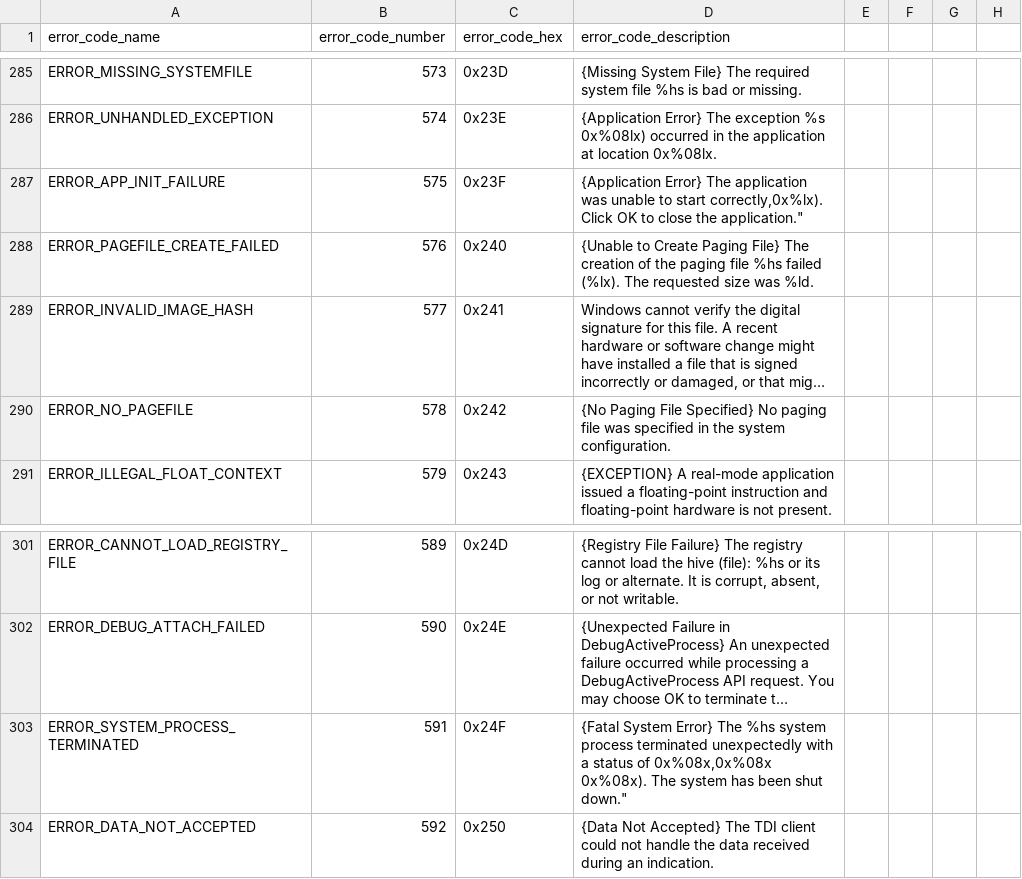
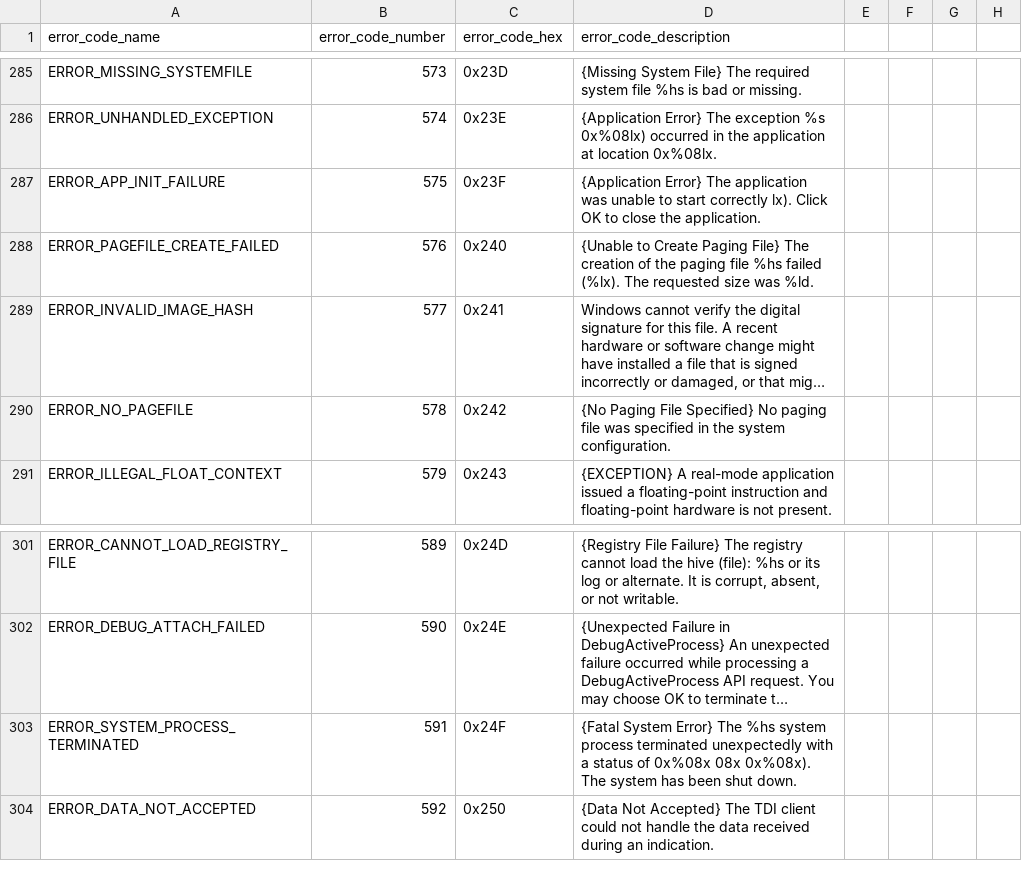
Before and after one commit to bonifield/splunk_on_security_onion, a CSV file: indexer-files/windows_system_error_codes_table.csv, drawn as a sheet; only a part is shown, gaps mark what is left out; long unchanged cells end in …; the diff names each change by its address in the sheet, - before the commit and + after, or states it on an @@ line.

Commit message:
Update windows_system_error_codes_table.csv

```diff
--- a/indexer-files/windows_system_error_codes_table.csv
+++ b/indexer-files/windows_system_error_codes_table.csv
-D287 (error_code_description): …to start correctly,0x%lx). Click OK to close the application."
+D287 (error_code_description): …to start correctly lx). Click OK to close the application.
-D303 (error_code_description): …status of 0x%08x,0x%08x 0x%08x). The system has been shut down."
+D303 (error_code_description): …status of 0x%08x 08x 0x%08x). The system has been shut down.
```
